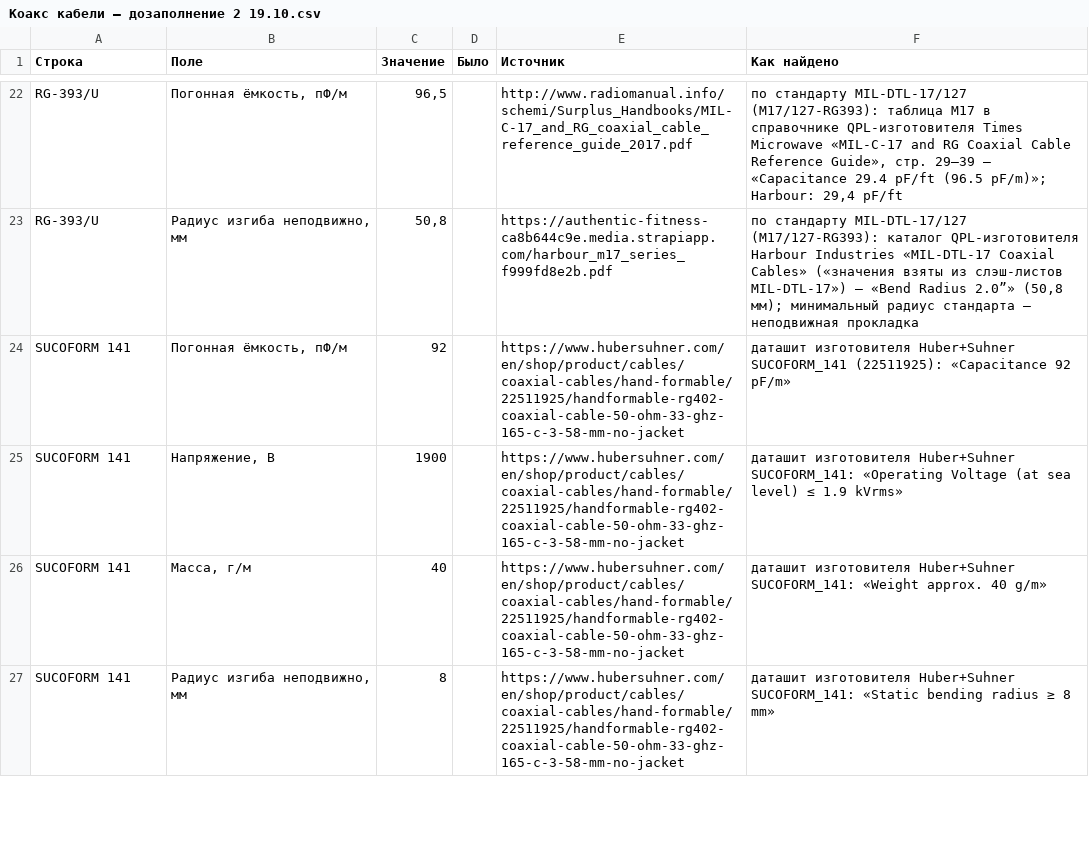
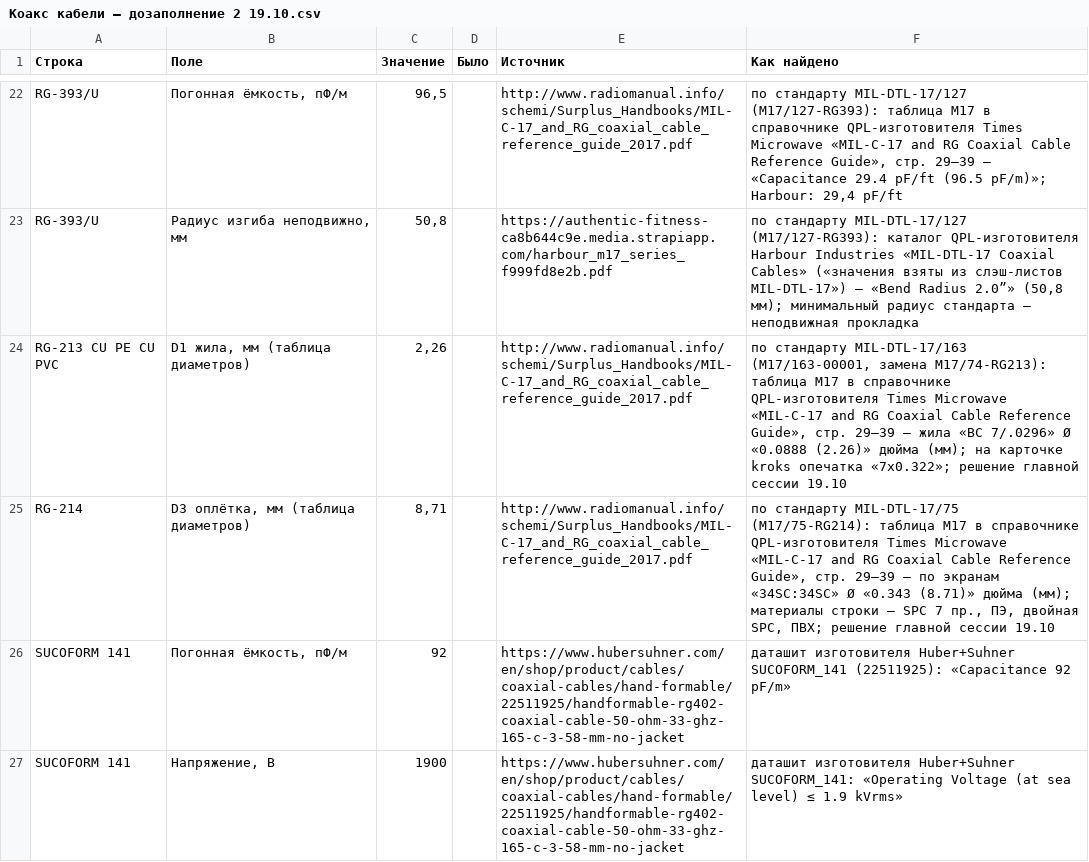
Before and after one commit to artemiyfraxis-source/ERP_NEXT, a CSV file: docs/data/Коакс кабели — дозаполнение 2 19.10.csv, drawn as a sheet; only a part is shown, gaps mark what is left out; the shorter side is filled out with more unchanged rows.

Commit message:
Коаксиальные кабели, второй проход: D1 RG-213 CU PE CU PVC = 2,26 и D3 RG-214 = 8,71 по стандарту MIL-DTL-17 в пустые ячейки таблицы диаметров (решение главной сессии) — всего 39 ячеек

```diff
--- a/docs/data/Коакс кабели — дозаполнение 2 19.10.csv
+++ b/docs/data/Коакс кабели — дозаполнение 2 19.10.csv
@@ -23,2 +23,4 @@ RG-393/U,"Погонная ёмкость, пФ/м","96,5",,http://www.radiomanu
 RG-393/U,"Радиус изгиба неподвижно, мм","50,8",,https://authentic-fitness-ca8b644c9e.media.strapiapp.com/harbour_m17_series_f999fd8e2b.pdf,"по стандарту MIL-DTL-17/127 (M17/127-RG393): каталог QPL-изготовителя Harbour Industries «MIL-DTL-17 Coaxial Cables» («значения взяты из слэш-листов MIL-DTL-17») — «Bend Radius 2.0”» (50,8 мм); минимальный радиус стандарта — неподвижная прокладка"
+RG-213 CU PE CU PVC,"D1 жила, мм (таблица диаметров)","2,26",,http://www.radiomanual.info/schemi/Surplus_Handbooks/MIL-C-17_and_RG_coaxial_cable_reference_guide_2017.pdf,"по стандарту MIL-DTL-17/163 (M17/163-00001, замена M17/74-RG213): таблица M17 в справочнике QPL-изготовителя Times Microwave «MIL-C-17 and RG Coaxial Cable Reference Guide», стр. 29–39 — жила «BC 7/.0296» Ø «0.0888 (2.26)» дюйма (мм); на карточке kroks опечатка «7х0.322»; решение главной сессии 19.10"
+RG-214,"D3 оплётка, мм (таблица диаметров)","8,71",,http://www.radiomanual.info/schemi/Surplus_Handbooks/MIL-C-17_and_RG_coaxial_cable_reference_guide_2017.pdf,"по стандарту MIL-DTL-17/75 (M17/75-RG214): таблица M17 в справочнике QPL-изготовителя Times Microwave «MIL-C-17 and RG Coaxial Cable Reference Guide», стр. 29–39 — по экранам «34SC:34SC» Ø «0.343 (8.71)» дюйма (мм); материалы строки — SPC 7 пр., ПЭ, двойная SPC, ПВХ; решение главной сессии 19.10"
 SUCOFORM 141,"Погонная ёмкость, пФ/м",92,,https://www.hubersuhner.com/en/shop/product/cables/coaxial-cables/hand-formable/22511925/handformable-rg402-coaxial-cable-50-ohm-33-ghz-165-c-3-58-mm-no-jacket,даташит изготовителя Huber+Suhner SUCOFORM_141 (22511925): «Capacitance 92 pF/m»
```
Also changed, not shown: 2 other files.
